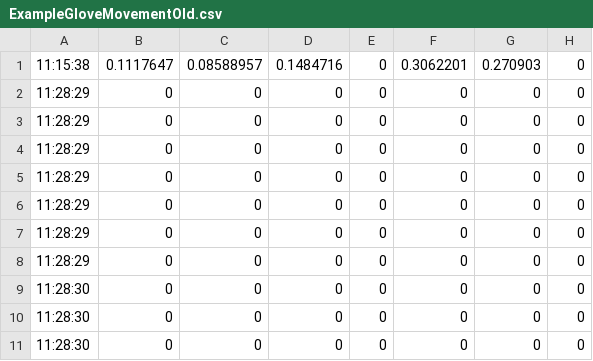
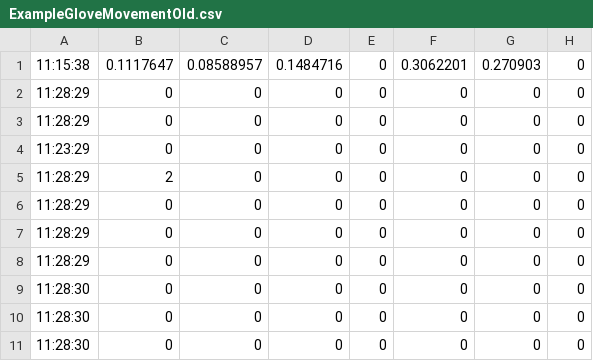
Before and after one commit to mufcItay/GloveExperimentV1, a CSV file: ExampleGloveMovementOld.csv, drawn as a sheet; only a part is shown; the diff names each change by its address in the sheet, - before the commit and + after, or states it on an @@ line.

Commit message:
ADVA CHANGE FOR CHECK

```diff
--- a/ExampleGloveMovementOld.csv
+++ b/ExampleGloveMovementOld.csv
-A4: 11:28:29
+A4: 11:23:29
-B5: 0
+B5: 2
```
